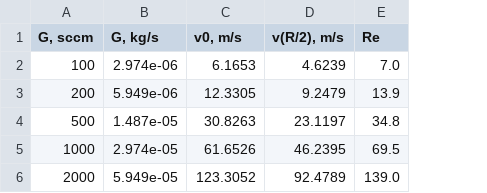
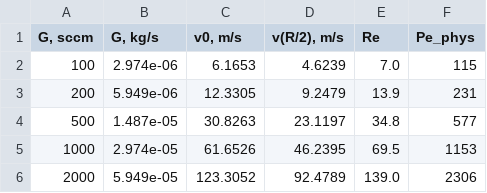
Before and after one commit to g4dlle/idr_model, a CSV file: idr_model/plots/table3_poiseuille.csv, drawn as a sheet; the diff names each change by its address in the sheet, - before the commit and + after, or states it on an @@ line.

Commit message:
modified:   idr_model/equations_2d.py 	modified:   idr_model/plots/figP2_velocity_vs_density.png 	modified:   idr_model/plots/figP3_bisection_convergence.png 	modified:   idr_model/plots/figP4_lambda_scan.png 	modified:   idr_model/plots/table1_parametric.csv 	new file:   idr_model/plots/table2_inclusion_1d.csv 	modified:   idr_model/plots/table3_poiseuille.csv 	modified:   idr_model/run_diploma_results.py 	modified:   idr_model/solver_2d.py 	modified:   idr_model/tests/test_2d.py 	new file:   idr_model/verify_eckert_romig.py 	modified:   parameters.md

```diff
--- a/idr_model/plots/table3_poiseuille.csv
+++ b/idr_model/plots/table3_poiseuille.csv
+column F (Pe_phys), rows 2-6: 115 | 231 | 577 | 1153 | 2306
```
Also changed, not shown: idr_model/plots/table1_parametric.csv, 10 other files.
